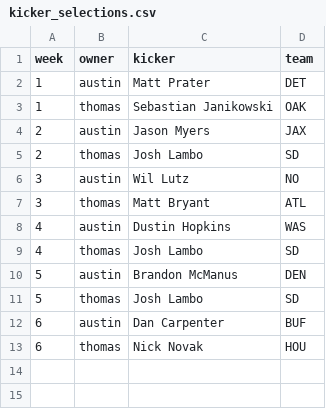
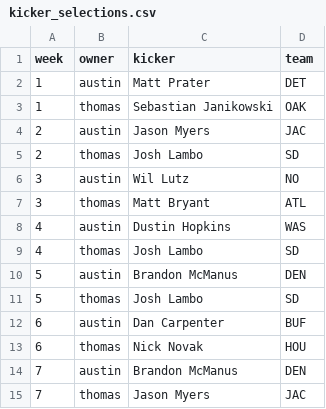
Before and after one commit to austinschleder/zmap, a CSV file: app/static/kicker_selections.csv, drawn as a sheet.

```diff
--- a/app/static/kicker_selections.csv
+++ b/app/static/kicker_selections.csv
@@ -3,3 +3,3 @@ week,owner,kicker,team
 1,thomas,Sebastian Janikowski,OAK
-2,austin,Jason Myers,JAX
+2,austin,Jason Myers,JAC
 2,thomas,Josh Lambo,SD
@@ -13 +13,3 @@ week,owner,kicker,team
 6,thomas,Nick Novak,HOU
+7,austin,Brandon McManus,DEN
+7,thomas,Jason Myers,JAC
```
Also changed, not shown: app/static/kicker_scores.csv.
